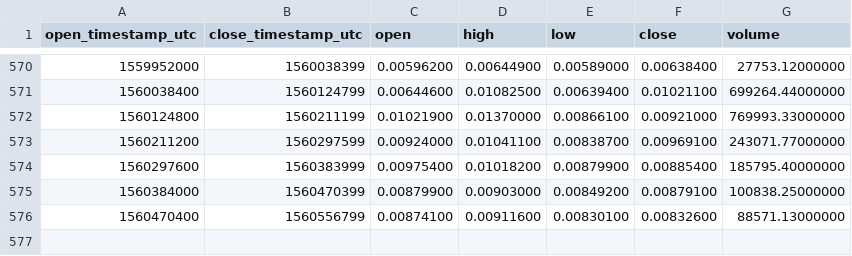
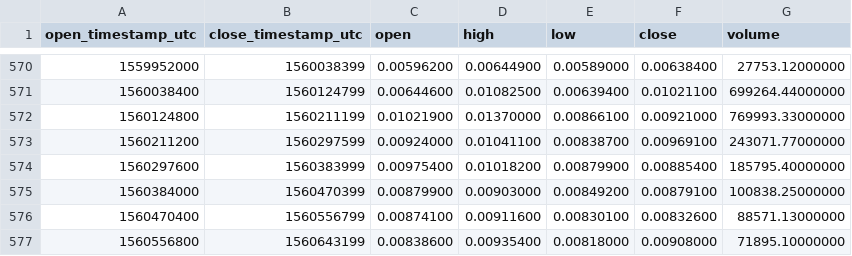
Before and after one commit to cryptobigbro/binance-GXSETH, a CSV file: binance-GXSETH-1d.csv, drawn as a sheet; only a part is shown, gaps mark what is left out.

Commit message:
Update OHLCV data.

```diff
--- a/binance-GXSETH-1d.csv
+++ b/binance-GXSETH-1d.csv
@@ -576 +576,2 @@ open_timestamp_utc,close_timestamp_utc,open,high,low,close,volume
 1560470400,1560556799,0.00874100,0.00911600,0.00830100,0.00832600,88571.13000000
+1560556800,1560643199,0.00838600,0.00935400,0.00818000,0.00908000,71895.10000000
```
Also changed, not shown: 1 other file.
